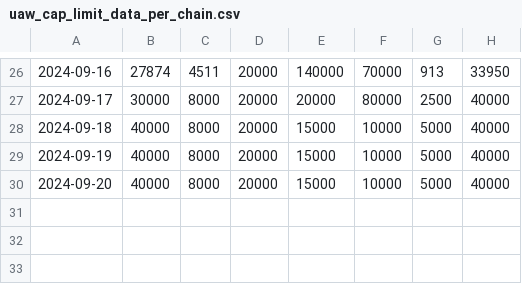
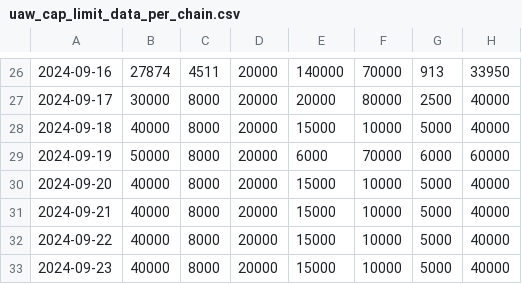
Before and after one commit to kgen-protocol/static_values, a CSV file: uaw_cap_limit_data_per_chain.csv, drawn as a sheet; only a part is shown, gaps mark what is left out; the diff names each change by its address in the sheet, - before the commit and + after, or states it on an @@ line.

Commit message:
Update uaw_cap_limit_data_per_chain.csv
Updated for 19-Sep-2024

```diff
--- a/uaw_cap_limit_data_per_chain.csv
+++ b/uaw_cap_limit_data_per_chain.csv
-B29: 40000
+B29: 50000
-E29: 15000
+E29: 6000
-F29: 10000
+F29: 70000
-G29: 5000
+G29: 6000
-H29: 40000
+H29: 60000
+row 31: 2024-09-21 | 40000 | 8000 | 20000 | 15000 | 10000 | 5000 | 40000
+row 32: 2024-09-22 | 40000 | 8000 | 20000 | 15000 | 10000 | 5000 | 40000
+row 33: 2024-09-23 | 40000 | 8000 | 20000 | 15000 | 10000 | 5000 | 40000
```
